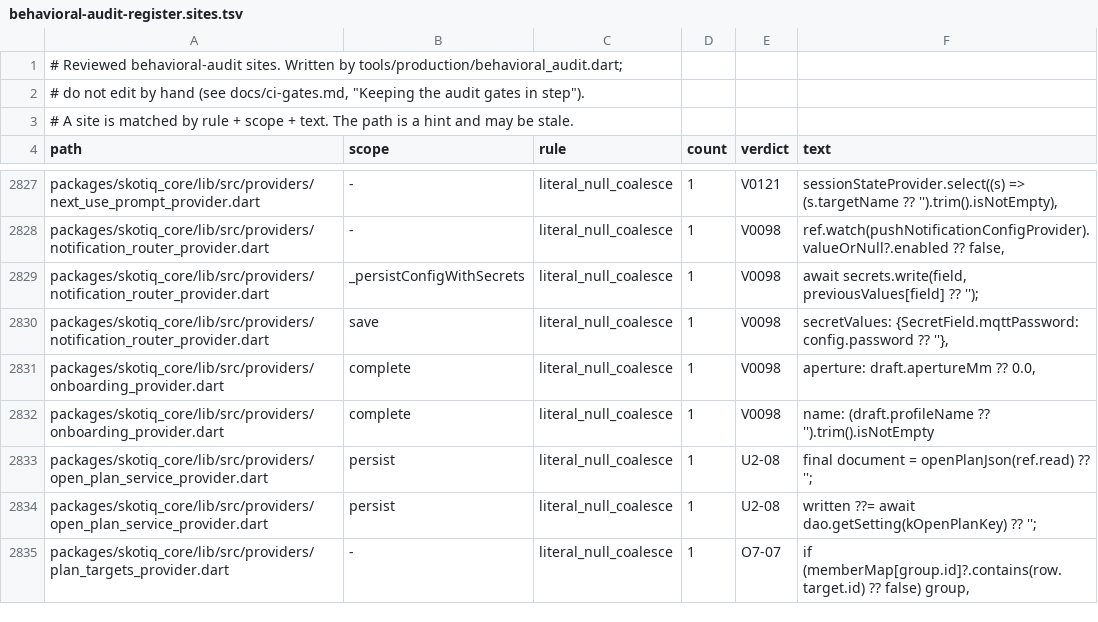
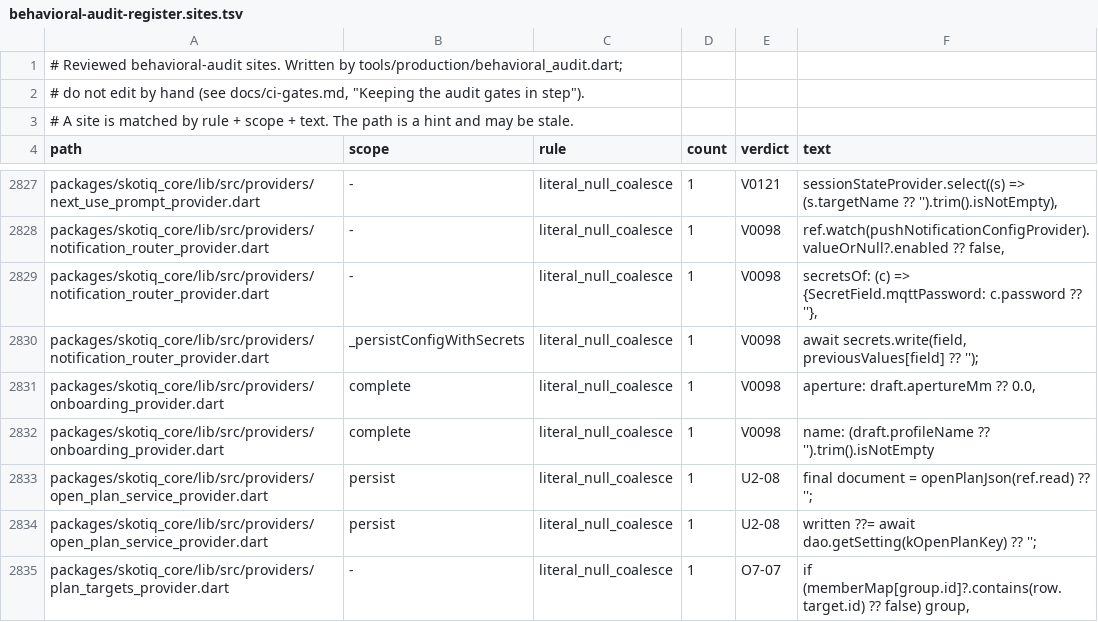
Before and after one commit to Scdouglas1999/Skotiq, a TSV file: docs/production-readiness/behavioral-audit-register.sites.tsv, drawn as a sheet; only a part is shown, gaps mark what is left out.

Commit message:
Sync audit gate inputs after the UI kit merge; drop an unused import

```diff
--- a/docs/production-readiness/behavioral-audit-register.sites.tsv
+++ b/docs/production-readiness/behavioral-audit-register.sites.tsv
@@ -2828,4 +2828,4 @@ packages/skotiq_core/lib/src/providers/next_use_prompt_provider.dart	-	literal_n
 packages/skotiq_core/lib/src/providers/notification_router_provider.dart	-	literal_null_coalesce	1	V0098	ref.watch(pushNotificationConfigProvider).valueOrNull?.enabled ?? false,
+packages/skotiq_core/lib/src/providers/notification_router_provider.dart	-	literal_null_coalesce	1	V0098	secretsOf: (c) => {SecretField.mqttPassword: c.password ?? ''},
 packages/skotiq_core/lib/src/providers/notification_router_provider.dart	_persistConfigWithSecrets	literal_null_coalesce	1	V0098	await secrets.write(field, previousValues[field] ?? '');
-packages/skotiq_core/lib/src/providers/notification_router_provider.dart	save	literal_null_coalesce	1	V0098	secretValues: {SecretField.mqttPassword: config.password ?? ''},
 packages/skotiq_core/lib/src/providers/onboarding_provider.dart	complete	literal_null_coalesce	1	V0098	aperture: draft.apertureMm ?? 0.0,
```
Also changed, not shown: 1 other file.
